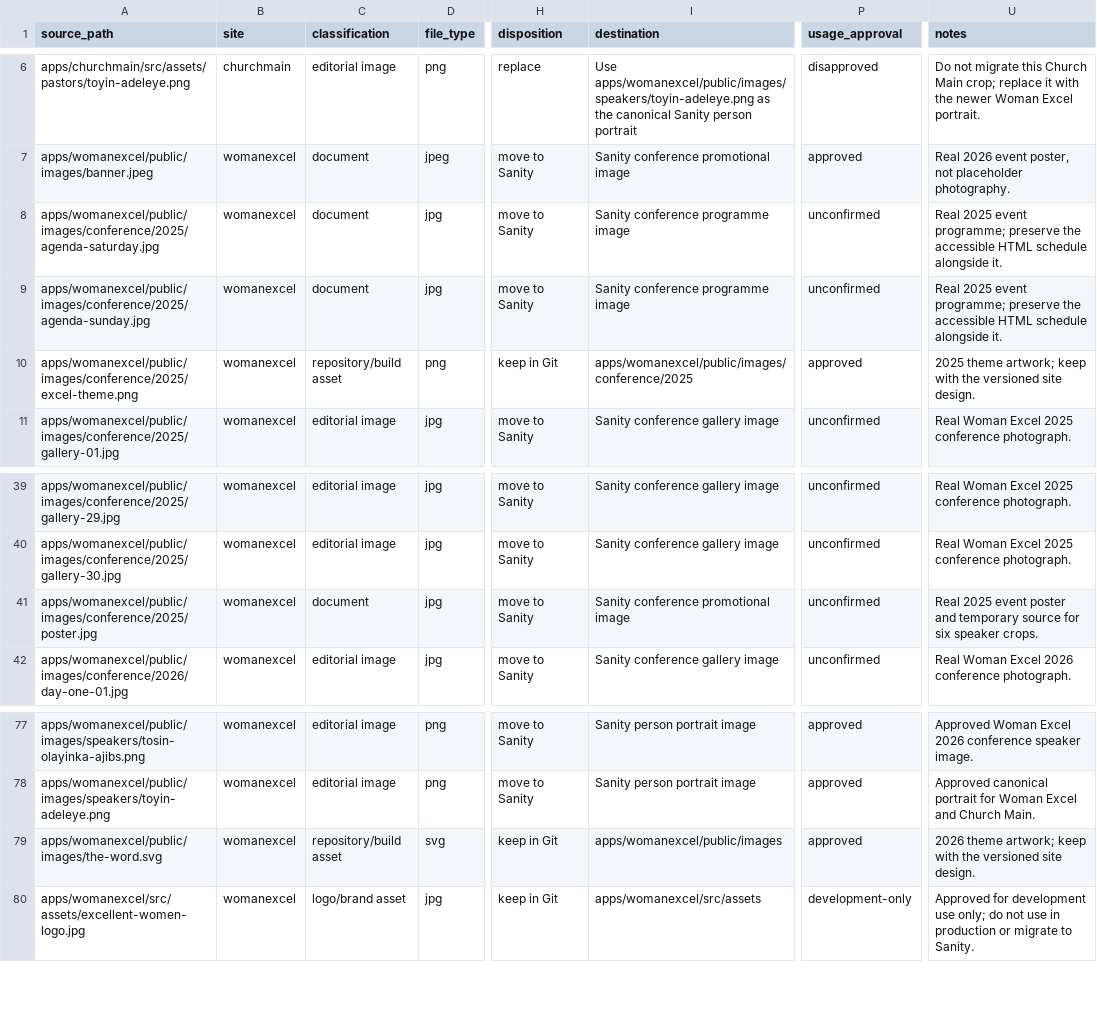
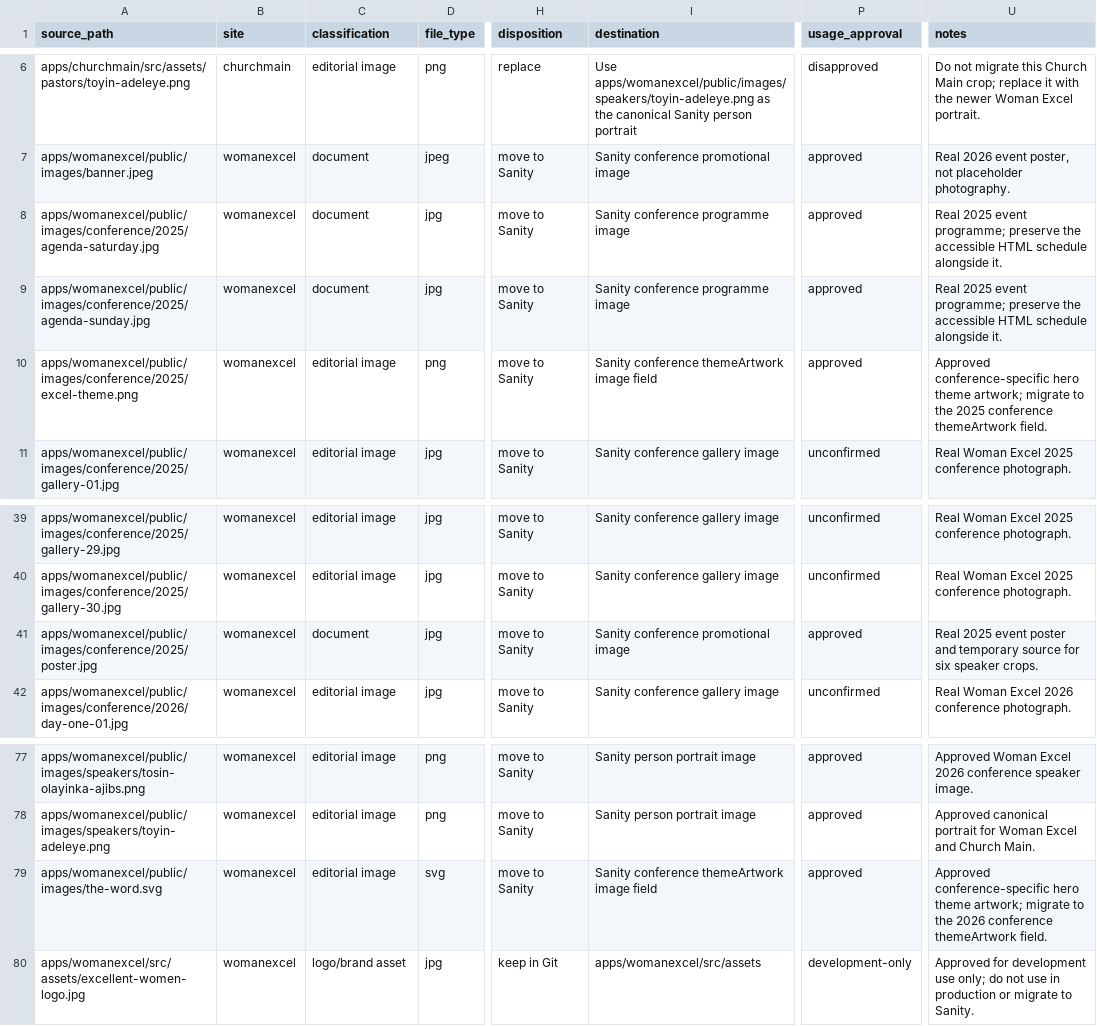
Before and after one commit to nosabecom/churchwebsite, a CSV file: migration/media/reports/media-manifest.csv, drawn as a sheet; only a part is shown, gaps mark what is left out; the diff names each change by its address in the sheet, - before the commit and + after, or states it on an @@ line.

Commit message:
Move conference theme artwork to Sanity

```diff
--- a/migration/media/reports/media-manifest.csv
+++ b/migration/media/reports/media-manifest.csv
-P8:P9 (usage_approval): unconfirmed
+P8:P9 (usage_approval): approved
-C10 (classification): repository/build asset
+C10 (classification): editorial image
-H10 (disposition): keep in Git
+H10 (disposition): move to Sanity
-I10 (destination): apps/womanexcel/public/images/conference/2025
+I10 (destination): Sanity conference themeArtwork image field
-U10 (notes): 2025 theme artwork; keep with the versioned site design.
+U10 (notes): Approved conference-specific hero theme artwork; migrate to the 2025 conference themeArtwork field.
-P41 (usage_approval): unconfirmed
+P41 (usage_approval): approved
-C79 (classification): repository/build asset
+C79 (classification): editorial image
-H79 (disposition): keep in Git
+H79 (disposition): move to Sanity
-I79 (destination): apps/womanexcel/public/images
+I79 (destination): Sanity conference themeArtwork image field
-U79 (notes): 2026 theme artwork; keep with the versioned site design.
+U79 (notes): Approved conference-specific hero theme artwork; migrate to the 2026 conference themeArtwork field.
```
Also changed, not shown: 3 other files.
